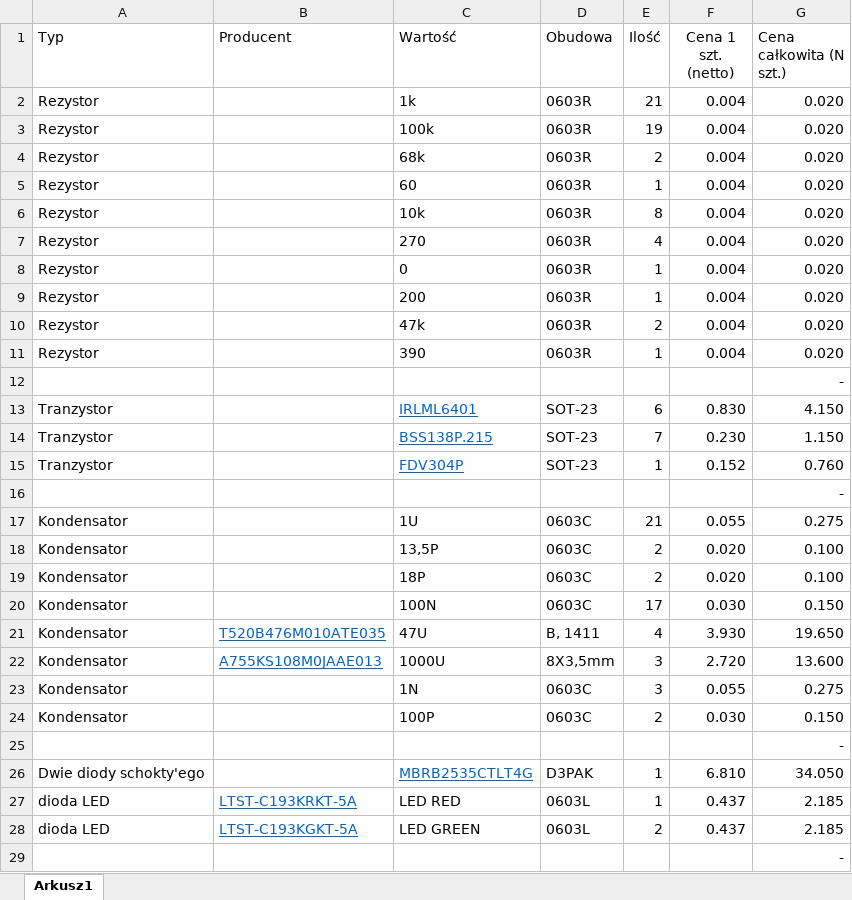
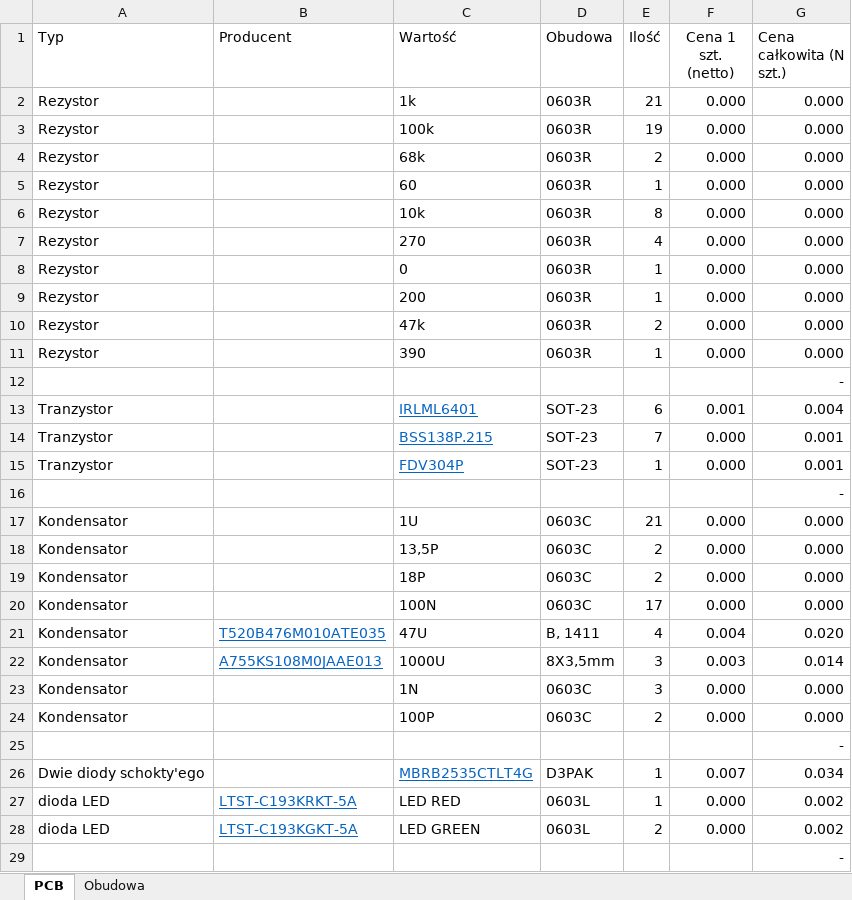
Before and after one commit to pit3rGit/HSP2, an Excel workbook: kosztorys.xlsx, sheet PCB, drawn as a sheet; only a part is shown; values as stored, in another font and other column widths than the file's, no borders; the diff covers the shown part only; the diff names each change by its address in the sheet, - before the commit and + after, or states it on an @@ line.

Commit message:
zm kosztorys

```diff
--- a/kosztorys.xlsx (sheet PCB)
+++ b/kosztorys.xlsx (sheet PCB)
-sheet tab: Arkusz1
+sheet tab: PCB
+sheet tab: Obudowa
-F2:F11 (Cena 1 szt. (netto)): 0.004
+F2:F11 (Cena 1 szt. (netto)): 0.000
-G2:G11 (Cena całkowita (N szt.)): 0.020
+G2:G11 (Cena całkowita (N szt.)): 0.000
-F13 (Cena 1 szt. (netto)): 0.830
+F13 (Cena 1 szt. (netto)): 0.001
-G13 (Cena całkowita (N szt.)): 4.150
+G13 (Cena całkowita (N szt.)): 0.004
-F14 (Cena 1 szt. (netto)): 0.230
+F14 (Cena 1 szt. (netto)): 0.000
-G14 (Cena całkowita (N szt.)): 1.150
+G14 (Cena całkowita (N szt.)): 0.001
-F15 (Cena 1 szt. (netto)): 0.152
+F15 (Cena 1 szt. (netto)): 0.000
-G15 (Cena całkowita (N szt.)): 0.760
+G15 (Cena całkowita (N szt.)): 0.001
-F17 (Cena 1 szt. (netto)): 0.055
+F17 (Cena 1 szt. (netto)): 0.000
-G17 (Cena całkowita (N szt.)): 0.275
+G17 (Cena całkowita (N szt.)): 0.000
-F18:F19 (Cena 1 szt. (netto)): 0.020
+F18:F19 (Cena 1 szt. (netto)): 0.000
-G18:G19 (Cena całkowita (N szt.)): 0.100
+G18:G19 (Cena całkowita (N szt.)): 0.000
-F20 (Cena 1 szt. (netto)): 0.030
+F20 (Cena 1 szt. (netto)): 0.000
-G20 (Cena całkowita (N szt.)): 0.150
+G20 (Cena całkowita (N szt.)): 0.000
-F21 (Cena 1 szt. (netto)): 3.930
+F21 (Cena 1 szt. (netto)): 0.004
-G21 (Cena całkowita (N szt.)): 19.650
+G21 (Cena całkowita (N szt.)): 0.020
-F22 (Cena 1 szt. (netto)): 2.720
+F22 (Cena 1 szt. (netto)): 0.003
-G22 (Cena całkowita (N szt.)): 13.600
+G22 (Cena całkowita (N szt.)): 0.014
-F23 (Cena 1 szt. (netto)): 0.055
+F23 (Cena 1 szt. (netto)): 0.000
-G23 (Cena całkowita (N szt.)): 0.275
+G23 (Cena całkowita (N szt.)): 0.000
-F24 (Cena 1 szt. (netto)): 0.030
+F24 (Cena 1 szt. (netto)): 0.000
-G24 (Cena całkowita (N szt.)): 0.150
+G24 (Cena całkowita (N szt.)): 0.000
-F26 (Cena 1 szt. (netto)): 6.810
+F26 (Cena 1 szt. (netto)): 0.007
-G26 (Cena całkowita (N szt.)): 34.050
+G26 (Cena całkowita (N szt.)): 0.034
-F27:F28 (Cena 1 szt. (netto)): 0.437
+F27:F28 (Cena 1 szt. (netto)): 0.000
-G27:G28 (Cena całkowita (N szt.)): 2.185
+G27:G28 (Cena całkowita (N szt.)): 0.002
```
Also changed, not shown: 49 edited cells elsewhere in this sheet.
